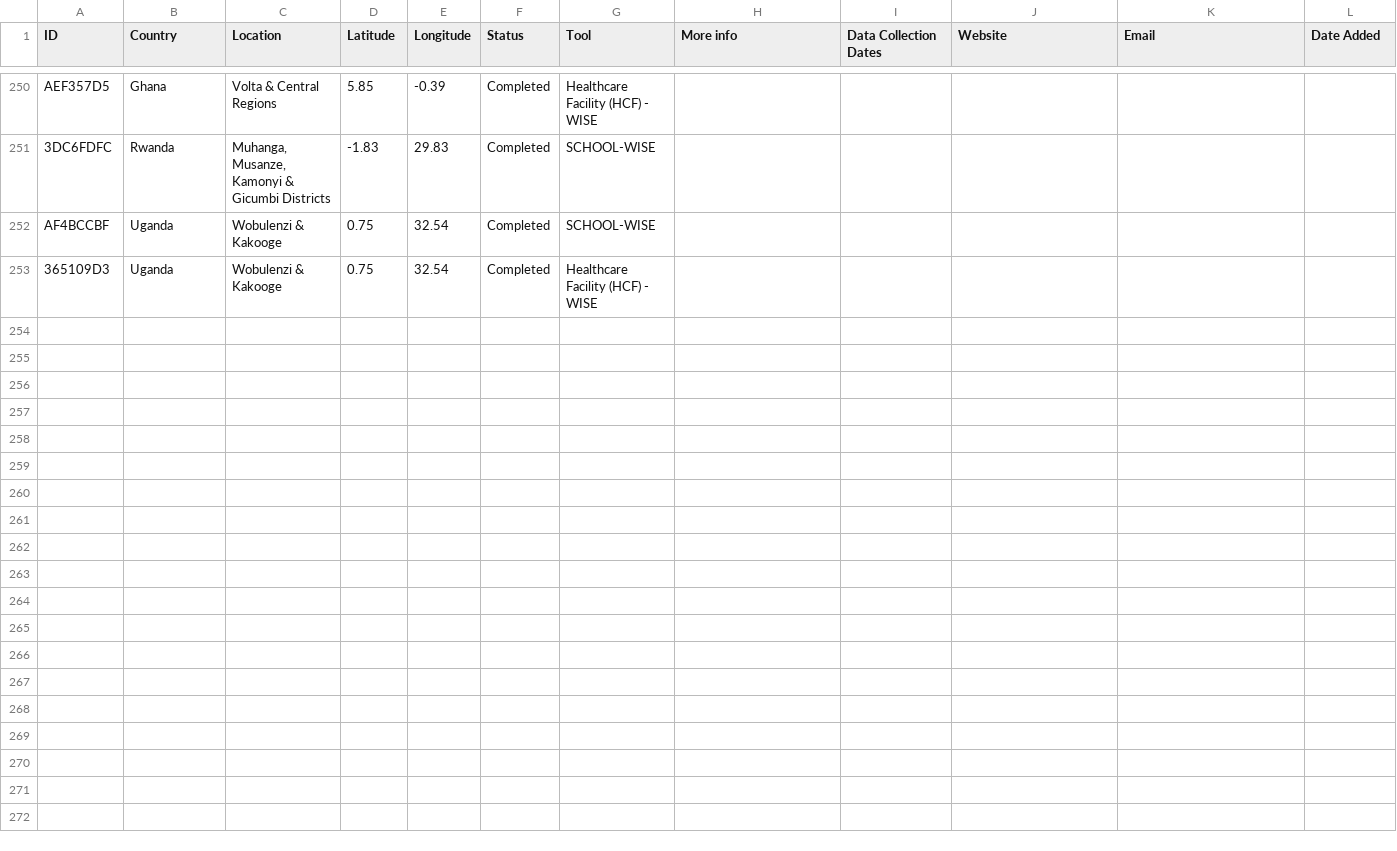
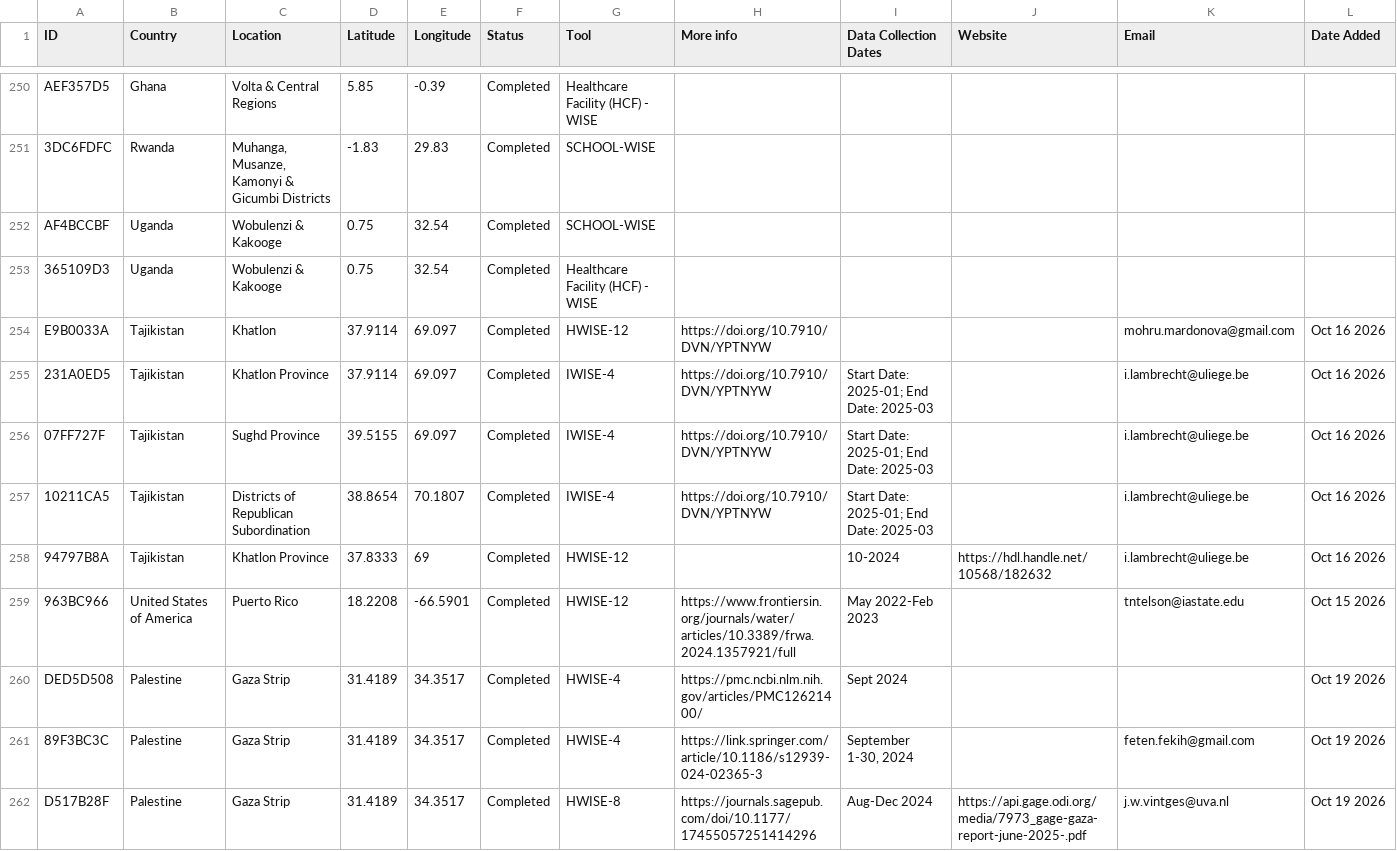
Before and after one commit to jaimiechun/lib-map-v2, a CSV file: data/raw/site_data.csv, drawn as a sheet; only a part is shown, gaps mark what is left out; rows hold the shown columns only; the diff names each change by its address in the sheet, - before the commit and + after, or states it on an @@ line.

```diff
--- a/data/raw/site_data.csv
+++ b/data/raw/site_data.csv
+row 254: E9B0033A | Tajikistan | Khatlon | 37.9114 | 69.097 | Completed | HWISE-12 | https://doi.org/10.7910/DVN/YPTNYW |  |  | mohru.mardonova@gmail.com | Oct 16 2026
+row 255: 231A0ED5 | Tajikistan | Khatlon Province | 37.9114 | 69.097 | Completed | IWISE-4 | https://doi.org/10.7910/DVN/YPTNYW | Start Date: 2025-01; End Date: 2025-03 |  | i.lambrecht@uliege.be | Oct 16 2026
+row 256: 07FF727F | Tajikistan | Sughd Province | 39.5155 | 69.097 | Completed | IWISE-4 | https://doi.org/10.7910/DVN/YPTNYW | Start Date: 2025-01; End Date: 2025-03 |  | i.lambrecht@uliege.be | Oct 16 2026
+row 257: 10211CA5 | Tajikistan | Districts of Republican Subordination | 38.8654 | 70.1807 | Completed | IWISE-4 | https://doi.org/10.7910/DVN/YPTNYW | Start Date: 2025-01; End Date: 2025-03 |  | i.lambrecht@uliege.be | Oct 16 2026
+row 258: 94797B8A | Tajikistan | Khatlon Province | 37.8333 | 69 | Completed | HWISE-12 |  | 10-2024 | https://hdl.handle.net/10568/182632 | i.lambrecht@uliege.be | Oct 16 2026
+row 259: 963BC966 | United States of America | Puerto Rico | 18.2208 | -66.5901 | Completed | HWISE-12 | https://www.frontiersin.org/journals/water/articles/10.3389/frwa.2024.1357921/full | May 2022-Feb 2023 |  | tntelson@iastate.edu | Oct 15 2026
+row 260: DED5D508 | Palestine | Gaza Strip | 31.4189 | 34.3517 | Completed | HWISE-4 | https://pmc.ncbi.nlm.nih.gov/articles/PMC12621400/ | Sept 2024 |  |  | Oct 19 2026
+row 261: 89F3BC3C | Palestine | Gaza Strip | 31.4189 | 34.3517 | Completed | HWISE-4 | https://link.springer.com/article/10.1186/s12939-024-02365-3 | September 1-30, 2024 |  | feten.fekih@gmail.com | Oct 19 2026
+row 262: D517B28F | Palestine | Gaza Strip | 31.4189 | 34.3517 | Completed | HWISE-8 | https://journals.sagepub.com/doi/10.1177/17455057251414296 | Aug-Dec 2024 | https://api.gage.odi.org/media/7973_gage-gaza-report-june-2025-.pdf | j.w.vintges@uva.nl | Oct 19 2026
```
Also changed, not shown: 4 other files.
